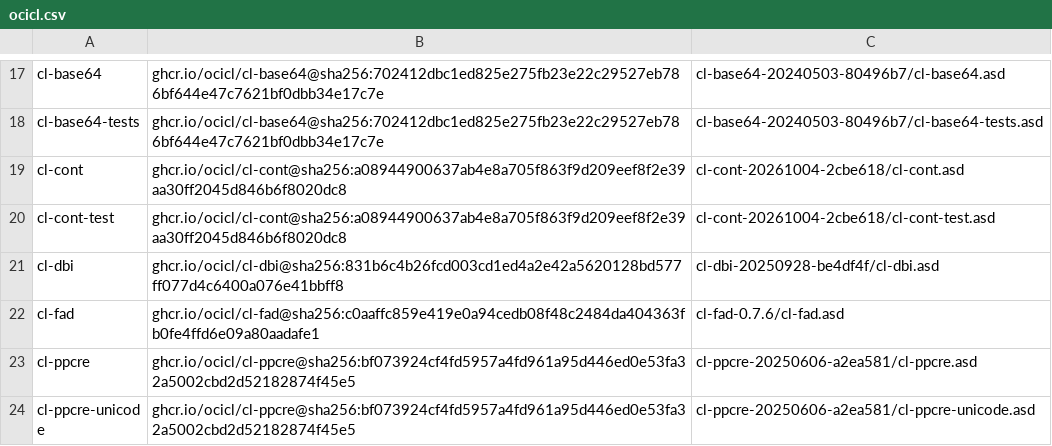
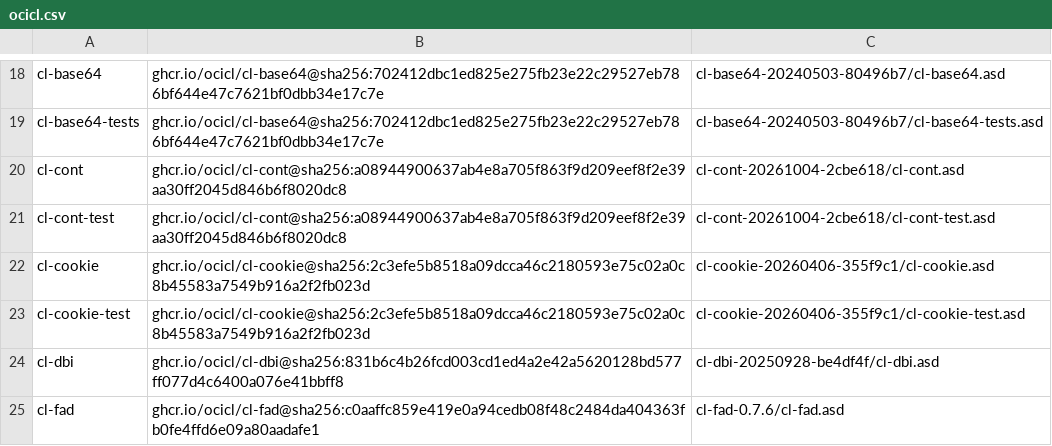
Before and after one commit to lispnik/littoral, a CSV file: ocicl.csv, drawn as a sheet; only a part is shown, gaps mark what is left out; the shorter side is filled out with more unchanged rows; the diff covers the shown part only.

```diff
--- a/ocicl.csv
+++ b/ocicl.csv
@@ -20,2 +21,4 @@ cl-cont, ghcr.io/ocicl/cl-cont@sha256:a08944900637ab4e8a705f863f9d209eef8f2e39aa
 cl-cont-test, ghcr.io/ocicl/cl-cont@sha256:a08944900637ab4e8a705f863f9d209eef8f2e39aa30ff2045d846b6f8020dc8, cl-cont-20261004-2cbe618/cl-cont-test.asd
+cl-cookie, ghcr.io/ocicl/cl-cookie@sha256:2c3efe5b8518a09dcca46c2180593e75c02a0c8b45583a7549b916a2f2fb023d, cl-cookie-20260406-355f9c1/cl-cookie.asd
+cl-cookie-test, ghcr.io/ocicl/cl-cookie@sha256:2c3efe5b8518a09dcca46c2180593e75c02a0c8b45583a7549b916a2f2fb023d, cl-cookie-20260406-355f9c1/cl-cookie-test.asd
 cl-dbi, ghcr.io/ocicl/cl-dbi@sha256:831b6c4b26fcd003cd1ed4a2e42a5620128bd577ff077d4c6400a076e41bbff8, cl-dbi-20250928-be4df4f/cl-dbi.asd
```
Also changed, not shown: 13 added rows elsewhere in this file, 10 other files.
